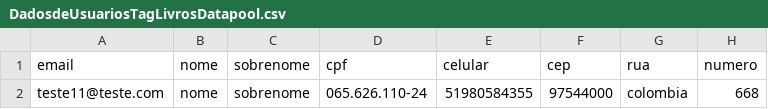
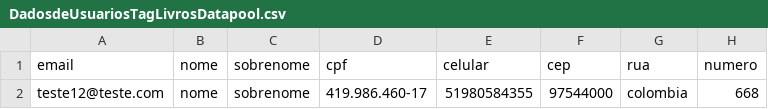
Before and after one commit to jadersaldanha/tagLIvros, a CSV file: src/main/resources/datapools/DadosdeUsuariosTagLivrosDatapool.csv, drawn as a sheet; only a part is shown; the diff names each change by its address in the sheet, - before the commit and + after, or states it on an @@ line.

Commit message:
criando os arquivos da suite de testes de checkout

```diff
--- a/src/main/resources/datapools/DadosdeUsuariosTagLivrosDatapool.csv
+++ b/src/main/resources/datapools/DadosdeUsuariosTagLivrosDatapool.csv
-A2 (email): teste11@teste.com
+A2 (email): teste12@teste.com
-D2 (cpf): 065.626.110-24
+D2 (cpf): 419.986.460-17
```
Also changed, not shown: target/classes/datapools/DadosdeUsuariosTagLivrosDatapool.csv, 11 other files.
